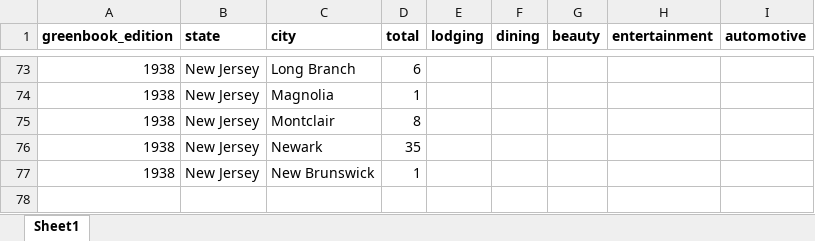
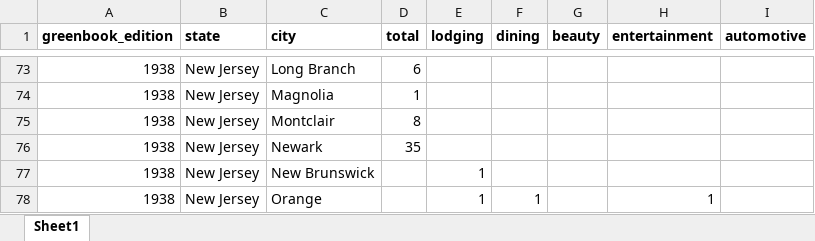
Before and after one commit to benda18/mapping_greenbook, an Excel workbook: data/greenbook_citysummary.xlsx, sheet Sheet1, drawn as a sheet; only a part is shown, gaps mark what is left out; values as stored, in another font and other column widths than the file's, no borders; the diff names each change by its address in the sheet, - before the commit and + after, or states it on an @@ line.

Commit message:
data mapping

```diff
--- a/data/greenbook_citysummary.xlsx (sheet Sheet1)
+++ b/data/greenbook_citysummary.xlsx (sheet Sheet1)
-D77 (total): 1
+D77 (total): (empty)
-E77 (lodging): (empty)
+E77 (lodging): 1
+row 78: 1938 | New Jersey | Orange |  | 1 | 1 |  | 1
```
Also changed, not shown: 2 other files.
